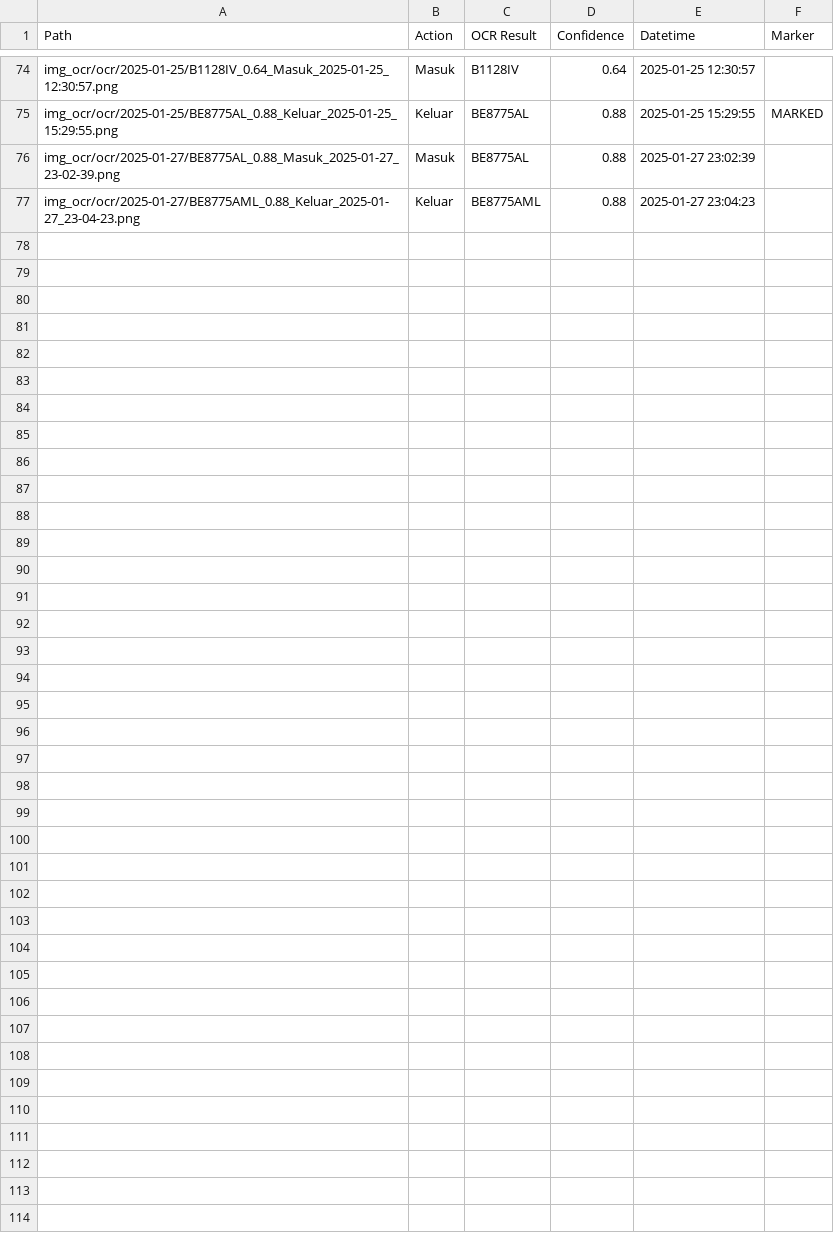
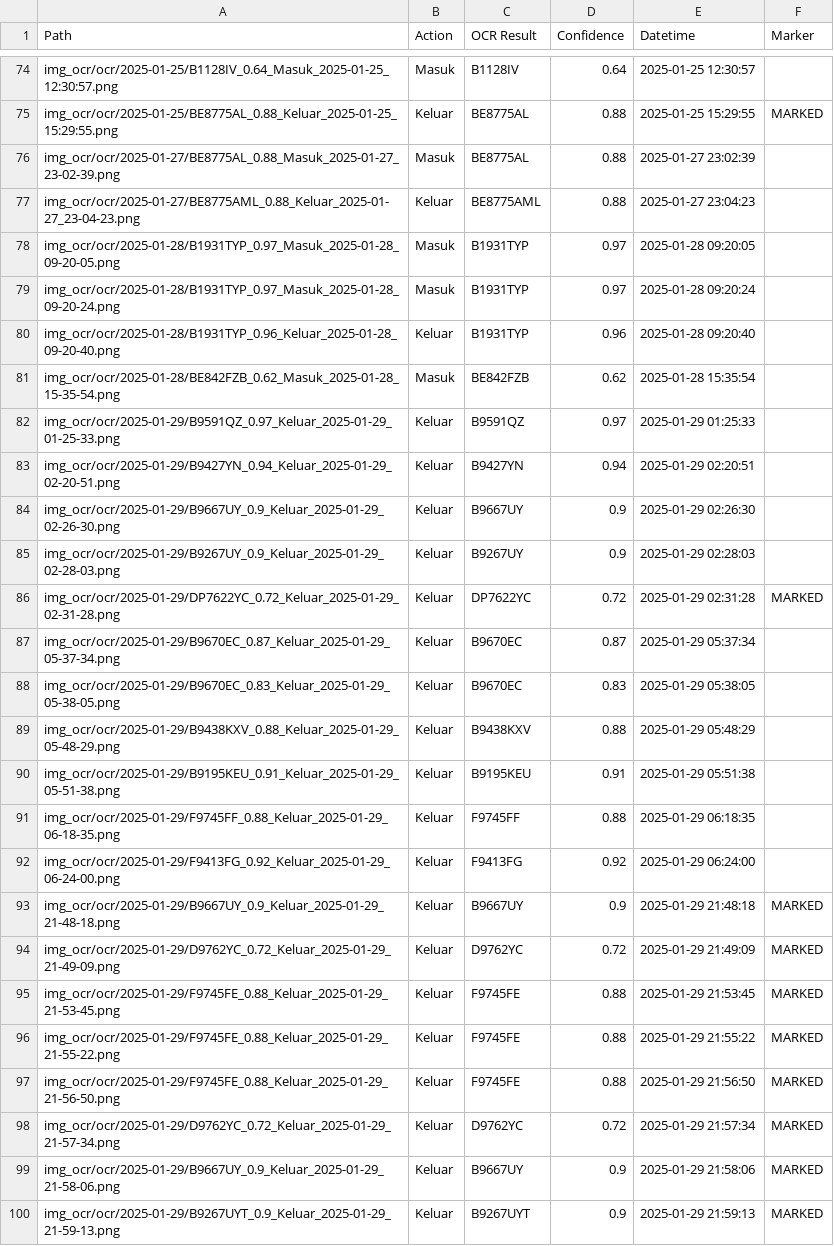
Before and after one commit to rocery/license_plate_ocr, a CSV file: img_ocr/ocr/all_ocr.csv, drawn as a sheet; only a part is shown, gaps mark what is left out; the diff names each change by its address in the sheet, - before the commit and + after, or states it on an @@ line.

Commit message:
marked if confidence <= 0.9

```diff
--- a/img_ocr/ocr/all_ocr.csv
+++ b/img_ocr/ocr/all_ocr.csv
+row 78: img_ocr/ocr/2025-01-28/B1931TYP_0.97_Masuk_2025-01-28_09-20-05.png | Masuk | B1931TYP | 0.97 | 2025-01-28 09:20:05
+row 79: img_ocr/ocr/2025-01-28/B1931TYP_0.97_Masuk_2025-01-28_09-20-24.png | Masuk | B1931TYP | 0.97 | 2025-01-28 09:20:24
+row 80: img_ocr/ocr/2025-01-28/B1931TYP_0.96_Keluar_2025-01-28_09-20-40.png | Keluar | B1931TYP | 0.96 | 2025-01-28 09:20:40
+row 81: img_ocr/ocr/2025-01-28/BE842FZB_0.62_Masuk_2025-01-28_15-35-54.png | Masuk | BE842FZB | 0.62 | 2025-01-28 15:35:54
+row 82: img_ocr/ocr/2025-01-29/B9591QZ_0.97_Keluar_2025-01-29_01-25-33.png | Keluar | B9591QZ | 0.97 | 2025-01-29 01:25:33
+row 83: img_ocr/ocr/2025-01-29/B9427YN_0.94_Keluar_2025-01-29_02-20-51.png | Keluar | B9427YN | 0.94 | 2025-01-29 02:20:51
+row 84: img_ocr/ocr/2025-01-29/B9667UY_0.9_Keluar_2025-01-29_02-26-30.png | Keluar | B9667UY | 0.9 | 2025-01-29 02:26:30
+row 85: img_ocr/ocr/2025-01-29/B9267UY_0.9_Keluar_2025-01-29_02-28-03.png | Keluar | B9267UY | 0.9 | 2025-01-29 02:28:03
+row 86: img_ocr/ocr/2025-01-29/DP7622YC_0.72_Keluar_2025-01-29_02-31-28.png | Keluar | DP7622YC | 0.72 | 2025-01-29 02:31:28 | MARKED
+row 87: img_ocr/ocr/2025-01-29/B9670EC_0.87_Keluar_2025-01-29_05-37-34.png | Keluar | B9670EC | 0.87 | 2025-01-29 05:37:34
+row 88: img_ocr/ocr/2025-01-29/B9670EC_0.83_Keluar_2025-01-29_05-38-05.png | Keluar | B9670EC | 0.83 | 2025-01-29 05:38:05
+row 89: img_ocr/ocr/2025-01-29/B9438KXV_0.88_Keluar_2025-01-29_05-48-29.png | Keluar | B9438KXV | 0.88 | 2025-01-29 05:48:29
+row 90: img_ocr/ocr/2025-01-29/B9195KEU_0.91_Keluar_2025-01-29_05-51-38.png | Keluar | B9195KEU | 0.91 | 2025-01-29 05:51:38
+row 91: img_ocr/ocr/2025-01-29/F9745FF_0.88_Keluar_2025-01-29_06-18-35.png | Keluar | F9745FF | 0.88 | 2025-01-29 06:18:35
+row 92: img_ocr/ocr/2025-01-29/F9413FG_0.92_Keluar_2025-01-29_06-24-00.png | Keluar | F9413FG | 0.92 | 2025-01-29 06:24:00
+row 93: img_ocr/ocr/2025-01-29/B9667UY_0.9_Keluar_2025-01-29_21-48-18.png | Keluar | B9667UY | 0.9 | 2025-01-29 21:48:18 | MARKED
+row 94: img_ocr/ocr/2025-01-29/D9762YC_0.72_Keluar_2025-01-29_21-49-09.png | Keluar | D9762YC | 0.72 | 2025-01-29 21:49:09 | MARKED
+row 95: img_ocr/ocr/2025-01-29/F9745FE_0.88_Keluar_2025-01-29_21-53-45.png | Keluar | F9745FE | 0.88 | 2025-01-29 21:53:45 | MARKED
+row 96: img_ocr/ocr/2025-01-29/F9745FE_0.88_Keluar_2025-01-29_21-55-22.png | Keluar | F9745FE | 0.88 | 2025-01-29 21:55:22 | MARKED
+row 97: img_ocr/ocr/2025-01-29/F9745FE_0.88_Keluar_2025-01-29_21-56-50.png | Keluar | F9745FE | 0.88 | 2025-01-29 21:56:50 | MARKED
+row 98: img_ocr/ocr/2025-01-29/D9762YC_0.72_Keluar_2025-01-29_21-57-34.png | Keluar | D9762YC | 0.72 | 2025-01-29 21:57:34 | MARKED
+row 99: img_ocr/ocr/2025-01-29/B9667UY_0.9_Keluar_2025-01-29_21-58-06.png | Keluar | B9667UY | 0.9 | 2025-01-29 21:58:06 | MARKED
+row 100: img_ocr/ocr/2025-01-29/B9267UYT_0.9_Keluar_2025-01-29_21-59-13.png | Keluar | B9267UYT | 0.9 | 2025-01-29 21:59:13 | MARKED
```
Also changed, not shown: img_ocr/upload/all_upload.csv, 5 other files.
